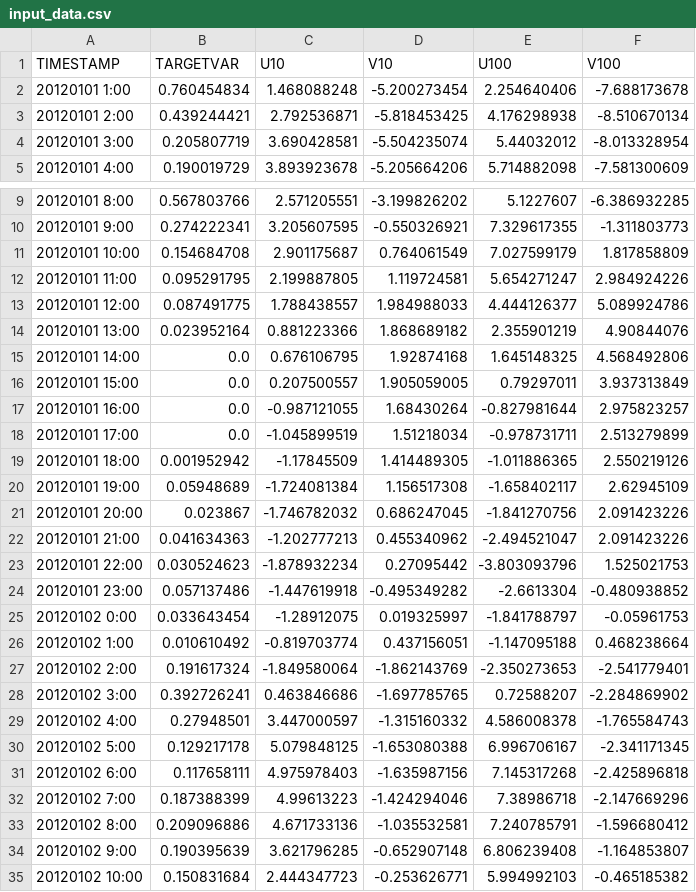
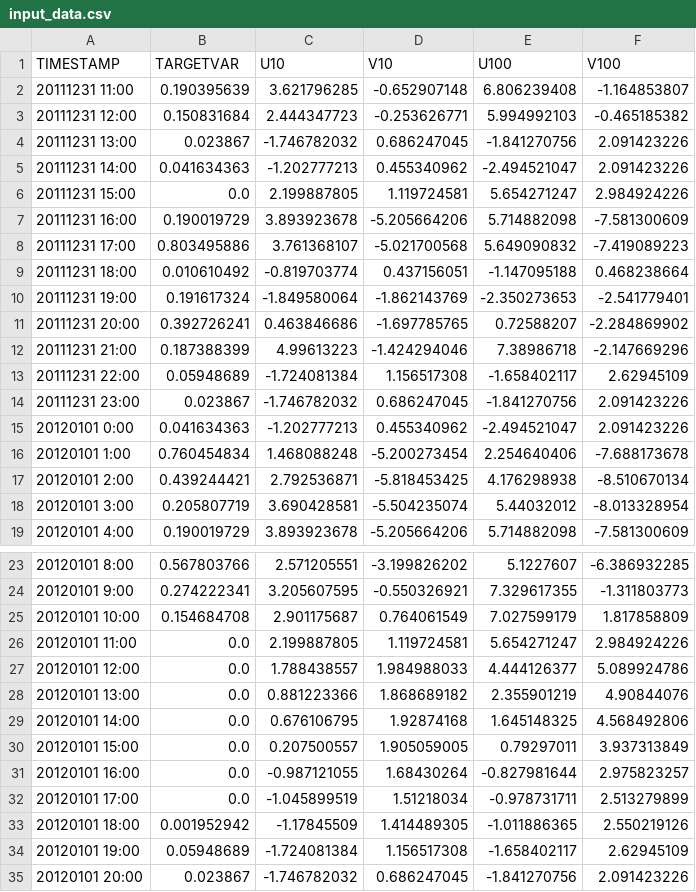
Before and after one commit to Sulith123/LSTM-for-wind-power, a CSV file: data_logs/input_data.csv, drawn as a sheet; only a part is shown, gaps mark what is left out; the shorter side is filled out with more unchanged rows.

```diff
--- a/data_logs/input_data.csv
+++ b/data_logs/input_data.csv
@@ -1,2 +1,16 @@
 TIMESTAMP,TARGETVAR,U10,V10,U100,V100
+20111231 11:00,0.190395639,3.621796285,-0.652907148,6.806239408,-1.164853807
+20111231 12:00,0.150831684,2.444347723,-0.253626771,5.994992103,-0.465185382
+20111231 13:00,0.023867,-1.746782032,0.686247045,-1.841270756,2.091423226
+20111231 14:00,0.041634363,-1.202777213,0.455340962,-2.494521047,2.091423226
+20111231 15:00,0.0,2.199887805,1.119724581,5.654271247,2.984924226
+20111231 16:00,0.190019729,3.893923678,-5.205664206,5.714882098,-7.581300609
+20111231 17:00,0.803495886,3.761368107,-5.021700568,5.649090832,-7.419089223
+20111231 18:00,0.010610492,-0.819703774,0.437156051,-1.147095188,0.468238664
+20111231 19:00,0.191617324,-1.849580064,-1.862143769,-2.350273653,-2.541779401
+20111231 20:00,0.392726241,0.463846686,-1.697785765,0.72588207,-2.284869902
+20111231 21:00,0.187388399,4.99613223,-1.424294046,7.38986718,-2.147669296
+20111231 22:00,0.05948689,-1.724081384,1.156517308,-1.658402117,2.62945109
+20111231 23:00,0.023867,-1.746782032,0.686247045,-1.841270756,2.091423226
+20120101 0:00,0.041634363,-1.202777213,0.455340962,-2.494521047,2.091423226
 20120101 1:00,0.760454834,1.468088248,-5.200273454,2.254640406,-7.688173678
@@ -11,5 +25,5 @@ TIMESTAMP,TARGETVAR,U10,V10,U100,V100
 20120101 10:00,0.154684708,2.901175687,0.764061549,7.027599179,1.817858809
-20120101 11:00,0.095291795,2.199887805,1.119724581,5.654271247,2.984924226
-20120101 12:00,0.087491775,1.788438557,1.984988033,4.444126377,5.089924786
-20120101 13:00,0.023952164,0.881223366,1.868689182,2.355901219,4.90844076
+20120101 11:00,0.0,2.199887805,1.119724581,5.654271247,2.984924226
+20120101 12:00,0.0,1.788438557,1.984988033,4.444126377,5.089924786
+20120101 13:00,0.0,0.881223366,1.868689182,2.355901219,4.90844076
 20120101 14:00,0.0,0.676106795,1.92874168,1.645148325,4.568492806
```
Also changed, not shown: App/forecast_uv.csv, data_logs/input_features.csv, 12 other files.
